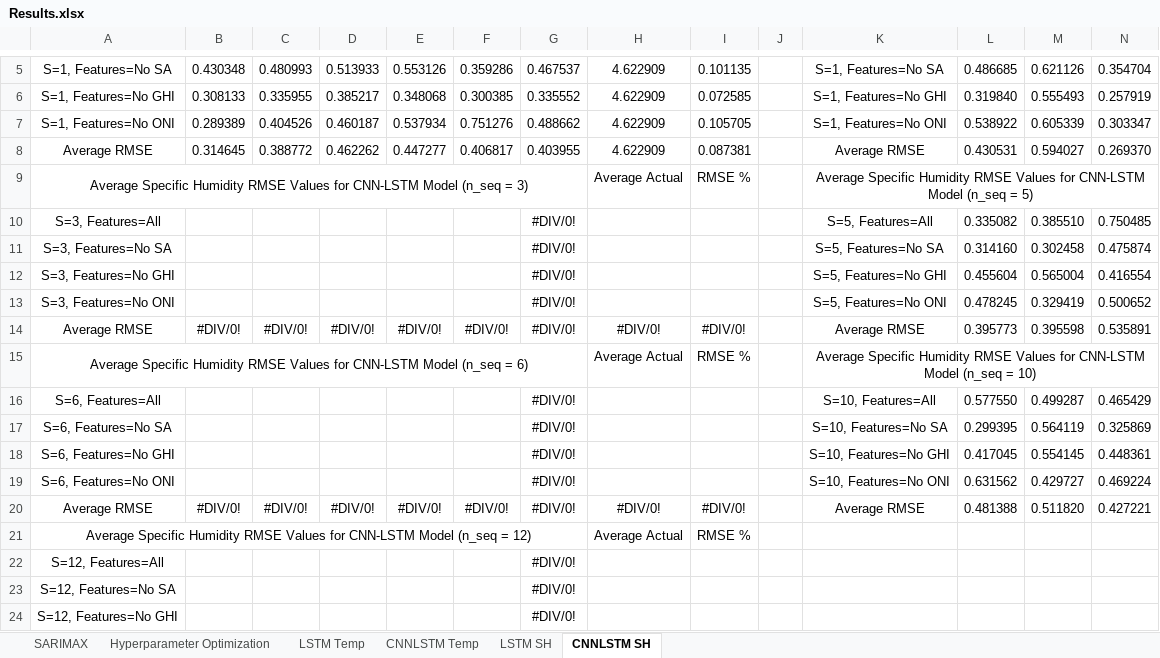
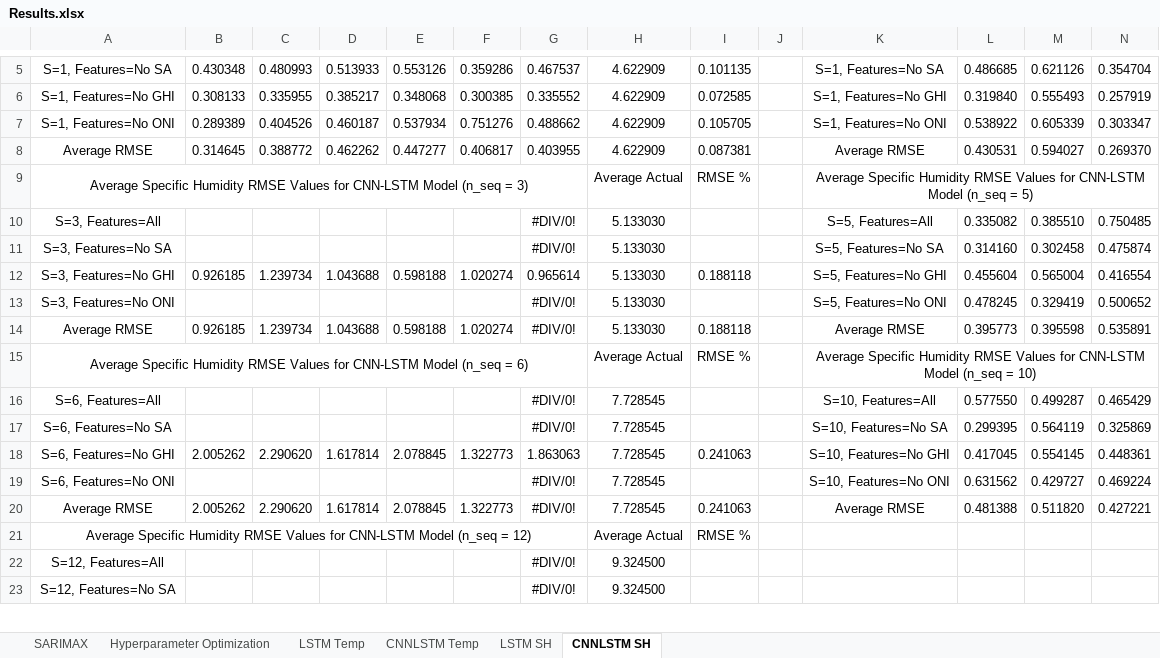
Before and after one commit to vicphysics/Temperature_and_Specific_Humidity_Prediction, an Excel workbook: Results.xlsx, sheet CNNLSTM SH, drawn as a sheet; only a part is shown, gaps mark what is left out; values as stored, in another font and other column widths than the file's, no borders; removed rows and columns are numbered as before the commit, all else as after; rows hold the shown columns only; the diff covers the shown part only; the diff names each change by its address in the sheet, - before the commit and + after, or states it on an @@ line.

Commit message:
Add files via upload

```diff
--- a/Results.xlsx (sheet CNNLSTM SH)
+++ b/Results.xlsx (sheet CNNLSTM SH)
-H10:H13: (empty)
+H10:H13: 5.133030
-B12: (empty)
+B12: 0.926185
-C12: (empty)
+C12: 1.239734
-D12: (empty)
+D12: 1.043688
-E12: (empty)
+E12: 0.598188
-F12: (empty)
+F12: 1.020274
-G12: #DIV/0!
+G12: 0.965614
-I12: (empty)
+I12: 0.188118
-B14: #DIV/0!
+B14: 0.926185
-C14: #DIV/0!
+C14: 1.239734
-D14: #DIV/0!
+D14: 1.043688
-E14: #DIV/0!
+E14: 0.598188
-F14: #DIV/0!
+F14: 1.020274
-H14: #DIV/0!
+H14: 5.133030
-I14: #DIV/0!
+I14: 0.188118
-H16:H19: (empty)
+H16:H19: 7.728545
-B18: (empty)
+B18: 2.005262
-C18: (empty)
+C18: 2.290620
-D18: (empty)
+D18: 1.617814
-E18: (empty)
+E18: 2.078845
-F18: (empty)
+F18: 1.322773
-G18: #DIV/0!
+G18: 1.863063
-I18: (empty)
+I18: 0.241063
-B20: #DIV/0!
+B20: 2.005262
-C20: #DIV/0!
+C20: 2.290620
-D20: #DIV/0!
+D20: 1.617814
-E20: #DIV/0!
+E20: 2.078845
-F20: #DIV/0!
+F20: 1.322773
-H20: #DIV/0!
+H20: 7.728545
-I20: #DIV/0!
+I20: 0.241063
-H22:H23: (empty)
+H22:H23: 9.324500
-row 24: S=12, Features=No GHI |  |  |  |  |  | #DIV/0!
```
Also changed, not shown: 2 added rows, 1 removed row and 1 edited cell elsewhere in this sheet, sheet Hyperparameter Optimization.
